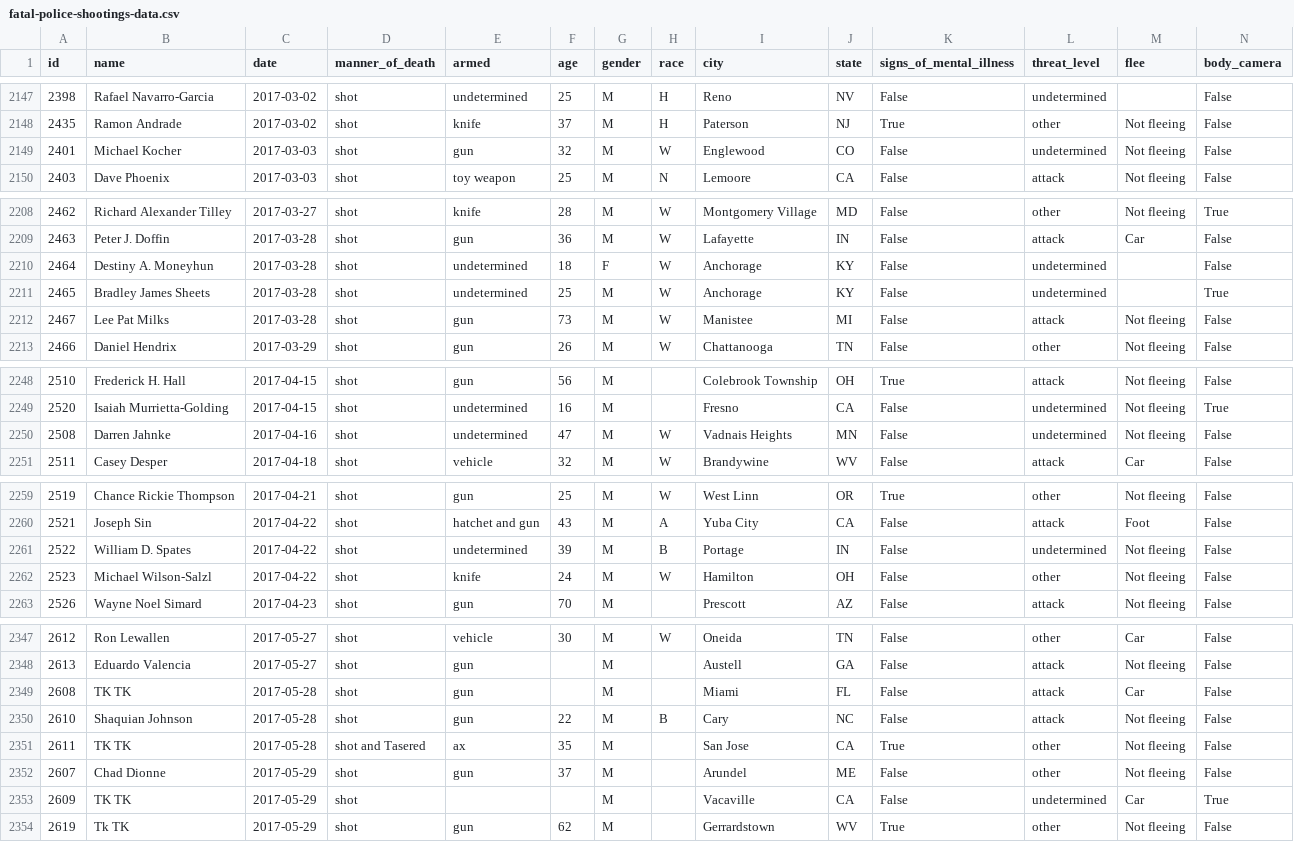
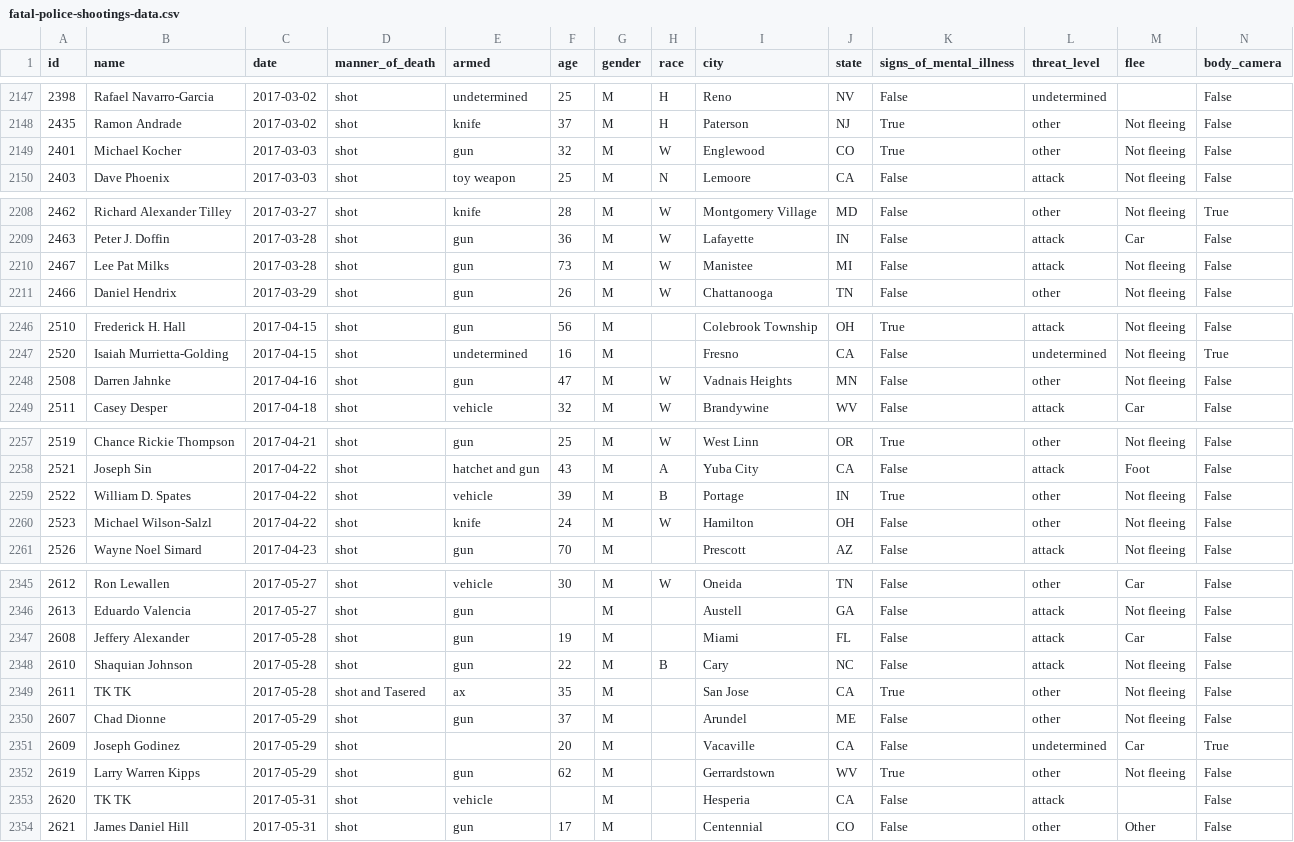
Before and after one commit to joshbegley/wapo-police-shootings, a CSV file: fatal-police-shootings-data.csv, drawn as a sheet; only a part is shown, gaps mark what is left out; the diff covers the shown part only.

Commit message:
automatic updates

```diff
--- a/fatal-police-shootings-data.csv
+++ b/fatal-police-shootings-data.csv
@@ -2148,3 +2148,3 @@ id,name,date,manner_of_death,armed,age,gender,race,city,state,signs_of_mental_il
 2435,Ramon Andrade,2017-03-02,shot,knife,37,M,H,Paterson,NJ,True,other,Not fleeing,False
-2401,Michael Kocher,2017-03-03,shot,gun,32,M,W,Englewood,CO,False,undetermined,Not fleeing,False
+2401,Michael Kocher,2017-03-03,shot,gun,32,M,W,Englewood,CO,True,other,Not fleeing,False
 2403,Dave Phoenix,2017-03-03,shot,toy weapon,25,M,N,Lemoore,CA,False,attack,Not fleeing,False
@@ -2209,4 +2209,2 @@ id,name,date,manner_of_death,armed,age,gender,race,city,state,signs_of_mental_il
 2463,Peter J. Doffin,2017-03-28,shot,gun,36,M,W,Lafayette,IN,False,attack,Car,False
-2464,Destiny A. Moneyhun,2017-03-28,shot,undetermined,18,F,W,Anchorage,KY,False,undetermined,,False
-2465,Bradley James Sheets,2017-03-28,shot,undetermined,25,M,W,Anchorage,KY,False,undetermined,,True
 2467,Lee Pat Milks,2017-03-28,shot,gun,73,M,W,Manistee,MI,False,attack,Not fleeing,False
@@ -2249,3 +2247,3 @@ id,name,date,manner_of_death,armed,age,gender,race,city,state,signs_of_mental_il
 2520,Isaiah Murrietta-Golding,2017-04-15,shot,undetermined,16,M,,Fresno,CA,False,undetermined,Not fleeing,True
-2508,Darren Jahnke,2017-04-16,shot,undetermined,47,M,W,Vadnais Heights,MN,False,undetermined,Not fleeing,False
+2508,Darren Jahnke,2017-04-16,shot,gun,47,M,W,Vadnais Heights,MN,False,other,Not fleeing,False
 2511,Casey Desper,2017-04-18,shot,vehicle,32,M,W,Brandywine,WV,False,attack,Car,False
@@ -2260,3 +2258,3 @@ id,name,date,manner_of_death,armed,age,gender,race,city,state,signs_of_mental_il
 2521,Joseph Sin,2017-04-22,shot,hatchet and gun,43,M,A,Yuba City,CA,False,attack,Foot,False
-2522,William D. Spates,2017-04-22,shot,undetermined,39,M,B,Portage,IN,False,undetermined,Not fleeing,False
+2522,William D. Spates,2017-04-22,shot,vehicle,39,M,B,Portage,IN,True,other,Not fleeing,False
 2523,Michael Wilson-Salzl,2017-04-22,shot,knife,24,M,W,Hamilton,OH,False,other,Not fleeing,False
@@ -2348,3 +2346,3 @@ id,name,date,manner_of_death,armed,age,gender,race,city,state,signs_of_mental_il
 2613,Eduardo Valencia,2017-05-27,shot,gun,,M,,Austell,GA,False,attack,Not fleeing,False
-2608,TK TK,2017-05-28,shot,gun,,M,,Miami,FL,False,attack,Car,False
+2608,Jeffery Alexander,2017-05-28,shot,gun,19,M,,Miami,FL,False,attack,Car,False
 2610,Shaquian Johnson,2017-05-28,shot,gun,22,M,B,Cary,NC,False,attack,Not fleeing,False
@@ -2352,3 +2350,5 @@ id,name,date,manner_of_death,armed,age,gender,race,city,state,signs_of_mental_il
 2607,Chad Dionne,2017-05-29,shot,gun,37,M,,Arundel,ME,False,other,Not fleeing,False
-2609,TK TK,2017-05-29,shot,,,M,,Vacaville,CA,False,undetermined,Car,True
-2619,Tk TK,2017-05-29,shot,gun,62,M,,Gerrardstown,WV,True,other,Not fleeing,False
+2609,Joseph Godinez,2017-05-29,shot,,20,M,,Vacaville,CA,False,undetermined,Car,True
+2619,Larry Warren Kipps,2017-05-29,shot,gun,62,M,,Gerrardstown,WV,True,other,Not fleeing,False
+2620,TK TK,2017-05-31,shot,vehicle,,M,,Hesperia,CA,False,attack,,False
+2621,James Daniel Hill,2017-05-31,shot,gun,17,M,,Centennial,CO,False,other,Other,False
```
Also changed, not shown: 6 edited cells elsewhere in this file.
